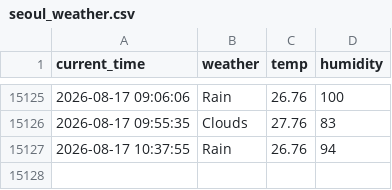
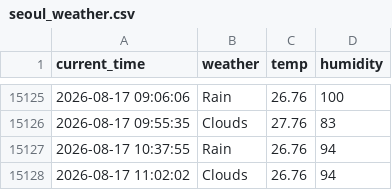
Before and after one commit to jihun4355/seoul_weather_5_m, a CSV file: seoul_weather.csv, drawn as a sheet; only a part is shown, gaps mark what is left out; the diff names each change by its address in the sheet, - before the commit and + after, or states it on an @@ line.

```diff
--- a/seoul_weather.csv
+++ b/seoul_weather.csv
+row 15128: 2026-08-17 11:02:02 | Clouds | 26.76 | 94
```
